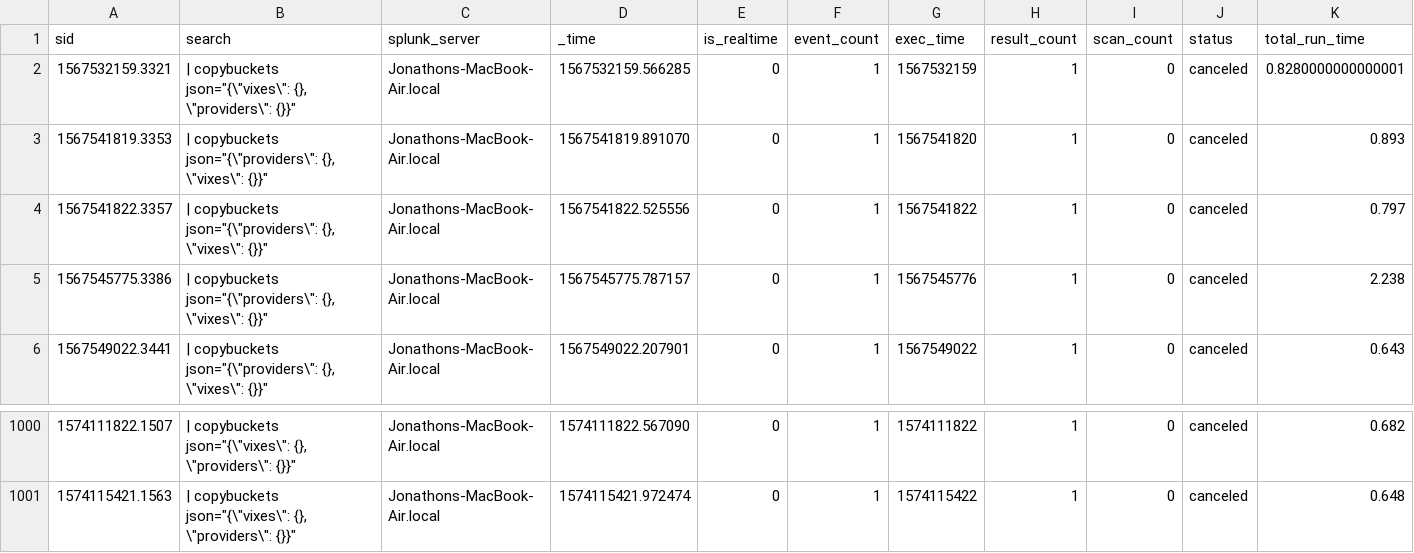
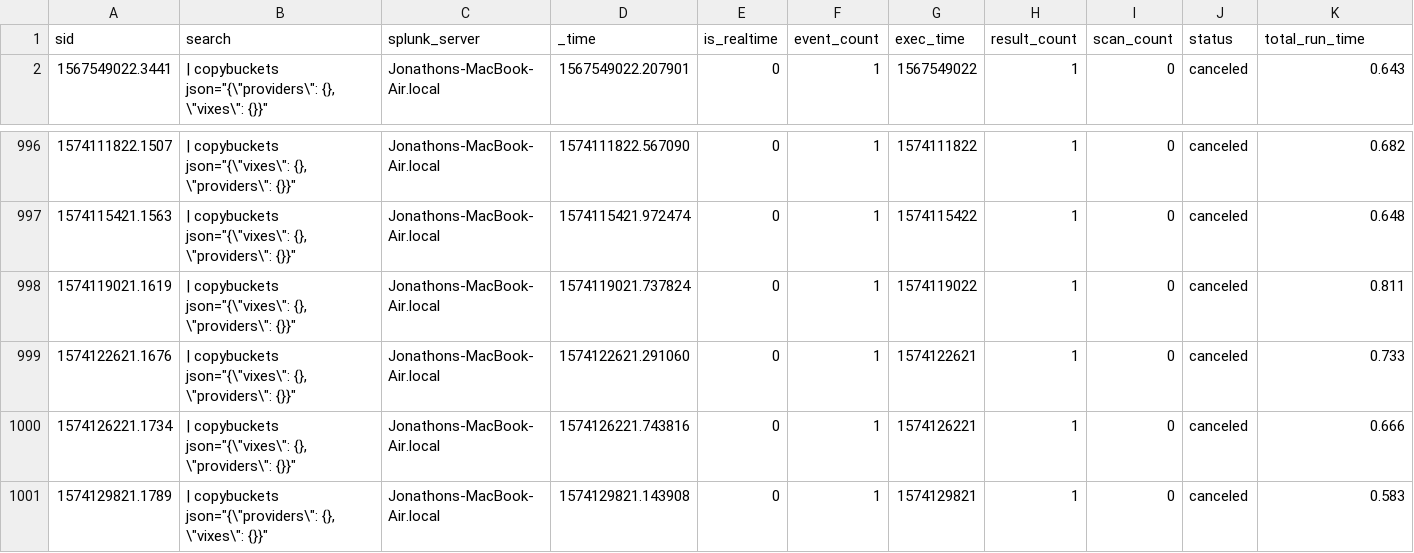
Before and after one commit to jljfoto/SplunkEtc, a CSV file: users/splunk-system-user/splunk_archiver/history/Jonathons-MacBook-Air.local.csv, drawn as a sheet; only a part is shown, gaps mark what is left out; removed rows and columns are numbered as before the commit, all else as after; rows hold the shown columns only; the diff names each change by its address in the sheet, - before the commit and + after, or states it on an @@ line.

Commit message:
Automated backup of mb-air /home/splunk/etc

```diff
--- a/users/splunk-system-user/splunk_archiver/history/Jonathons-MacBook-Air.local.csv
+++ b/users/splunk-system-user/splunk_archiver/history/Jonathons-MacBook-Air.local.csv
-row 2: 1567532159.3321 | | copybuckets json="{\"vixes\": {}, \"providers\": {}}" | Jonathons-MacBook-Air.local | 1567532159.566285 | 0 | 1 | 1567532159 | 1 | 0 | canceled | 0.8280000000000001
-row 3: 1567541819.3353 | | copybuckets json="{\"providers\": {}, \"vixes\": {}}" | Jonathons-MacBook-Air.local | 1567541819.891070 | 0 | 1 | 1567541820 | 1 | 0 | canceled | 0.893
-row 4: 1567541822.3357 | | copybuckets json="{\"providers\": {}, \"vixes\": {}}" | Jonathons-MacBook-Air.local | 1567541822.525556 | 0 | 1 | 1567541822 | 1 | 0 | canceled | 0.797
-row 5: 1567545775.3386 | | copybuckets json="{\"providers\": {}, \"vixes\": {}}" | Jonathons-MacBook-Air.local | 1567545775.787157 | 0 | 1 | 1567545776 | 1 | 0 | canceled | 2.238
+row 998: 1574119021.1619 | | copybuckets json="{\"vixes\": {}, \"providers\": {}}" | Jonathons-MacBook-Air.local | 1574119021.737824 | 0 | 1 | 1574119022 | 1 | 0 | canceled | 0.811
+row 999: 1574122621.1676 | | copybuckets json="{\"vixes\": {}, \"providers\": {}}" | Jonathons-MacBook-Air.local | 1574122621.291060 | 0 | 1 | 1574122621 | 1 | 0 | canceled | 0.733
+row 1000: 1574126221.1734 | | copybuckets json="{\"vixes\": {}, \"providers\": {}}" | Jonathons-MacBook-Air.local | 1574126221.743816 | 0 | 1 | 1574126221 | 1 | 0 | canceled | 0.666
+row 1001: 1574129821.1789 | | copybuckets json="{\"providers\": {}, \"vixes\": {}}" | Jonathons-MacBook-Air.local | 1574129821.143908 | 0 | 1 | 1574129821 | 1 | 0 | canceled | 0.583
```
